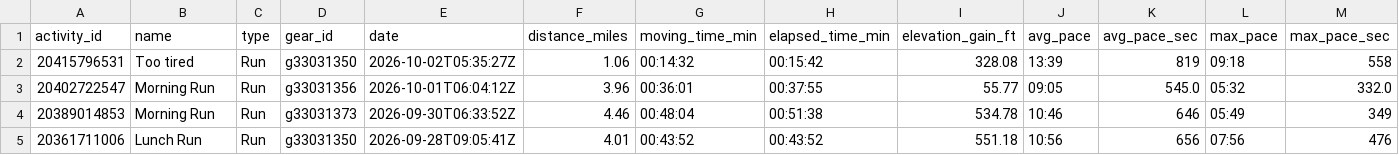
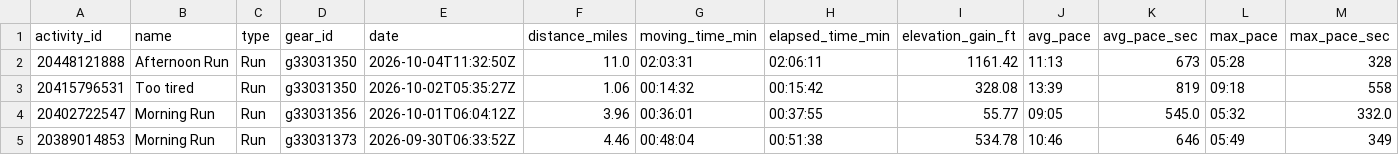
Before and after one commit to sboissel/strava-analytics, a CSV file: data/activities/strava_run_analysis.csv, drawn as a sheet; only a part is shown; the shorter side is filled out with more unchanged rows; rows hold the shown columns only; the diff names each change by its address in the sheet, - before the commit and + after, or states it on an @@ line.

Commit message:
chore: daily Strava data sync

```diff
--- a/data/activities/strava_run_analysis.csv
+++ b/data/activities/strava_run_analysis.csv
+row 2: 20448121888 | Afternoon Run | Run | g33031350 | 2026-10-04T11:32:50Z | 11.0 | 02:03:31 | 02:06:11 | 1161.42 | 11:13 | 673 | 05:28 | 328
```
Also changed, not shown: data/activities/activities_last_week.csv, data/activities/strava_run_pace_analysis.csv, 1 other file.
